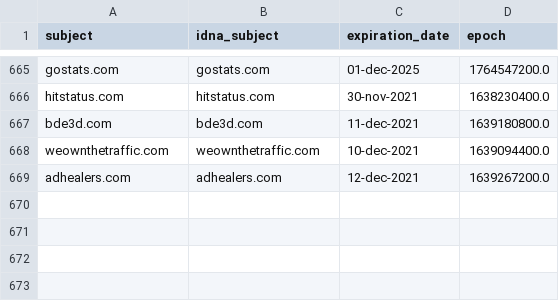
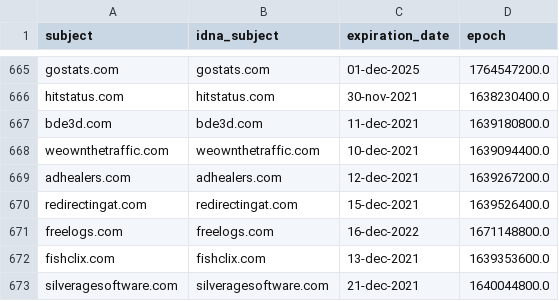
Before and after one commit to dead-hosts/hosts_web_mvps.org, a CSV file: .pyfunceble/whois.csv, drawn as a sheet; only a part is shown, gaps mark what is left out; the diff names each change by its address in the sheet, - before the commit and + after, or states it on an @@ line.

```diff
--- a/.pyfunceble/whois.csv
+++ b/.pyfunceble/whois.csv
+row 670: redirectingat.com | redirectingat.com | 15-dec-2021 | 1639526400.0
+row 671: freelogs.com | freelogs.com | 16-dec-2022 | 1671148800.0
+row 672: fishclix.com | fishclix.com | 13-dec-2021 | 1639353600.0
+row 673: silveragesoftware.com | silveragesoftware.com | 21-dec-2021 | 1640044800.0
```
Also changed, not shown: .pyfunceble/inactive.csv, 9 other files.
